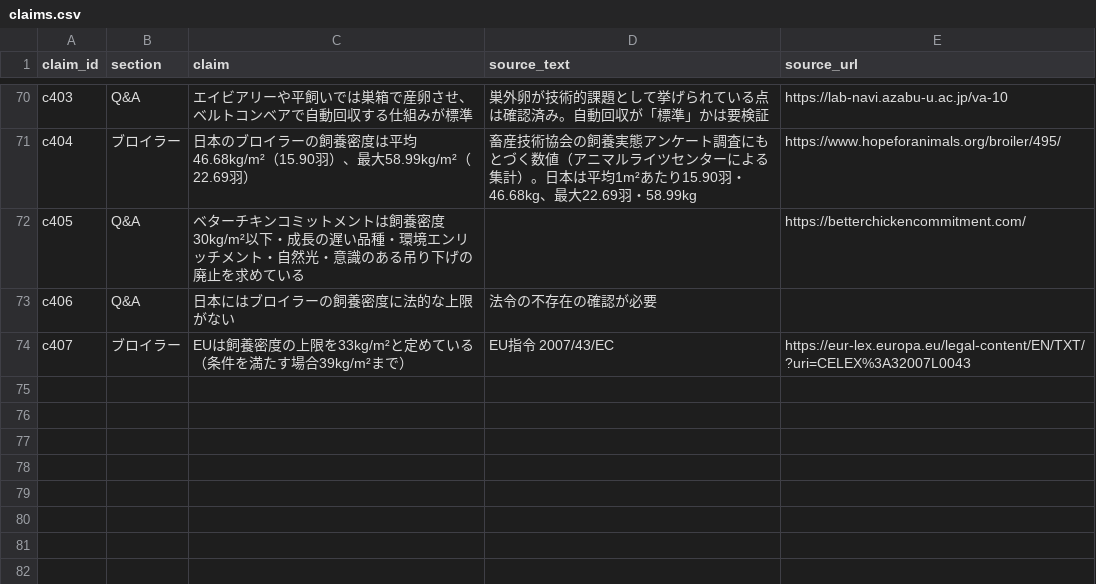
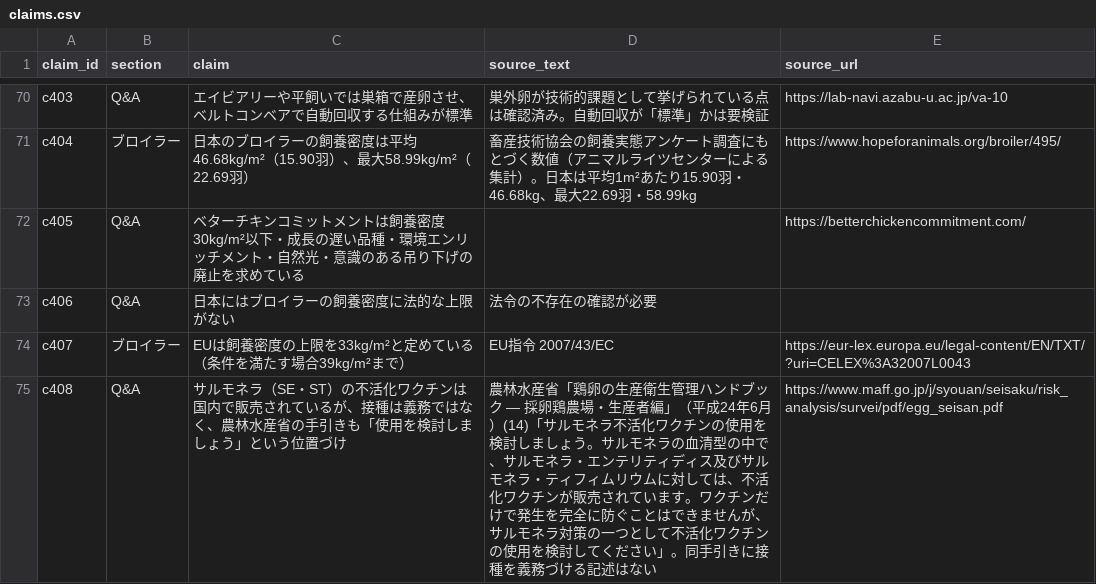
Before and after one commit to A-Watahiki/e-stat_animal-welfare, a CSV file: data/claims.csv, drawn as a sheet; only a part is shown, gaps mark what is left out; the diff names each change by its address in the sheet, - before the commit and + after, or states it on an @@ line.

```diff
--- a/data/claims.csv
+++ b/data/claims.csv
+row 75: c408 | Q&A | サルモネラ（SE・ST）の不活化ワクチンは国内で販売されているが、接種は義務ではなく、農林水産省の手引きも「使用を検討しましょう」という位置づけ | 農林水産省「鶏卵の生産衛生管理ハンドブック — 採卵鶏農場・生産者編」（平成24年6月）(14)「サルモネラ不活化ワクチンの使用を検討しましょう。サルモネラの血清型の中で、サルモネラ・エンテリティディス及びサルモネラ・ティフィムリウムに対しては、不活化ワクチンが販売されています。ワクチンだけで発生を完全に防ぐことはできませんが、サルモネラ対策の一つとして不活化ワクチンの使用を検討してください」。同手引きに接種を義務づける記述はない | https://www.maff.go.jp/j/syouan/seisaku/risk_analysis/survei/pdf/egg_seisan.pdf
```
Also changed, not shown: 1 other file.
